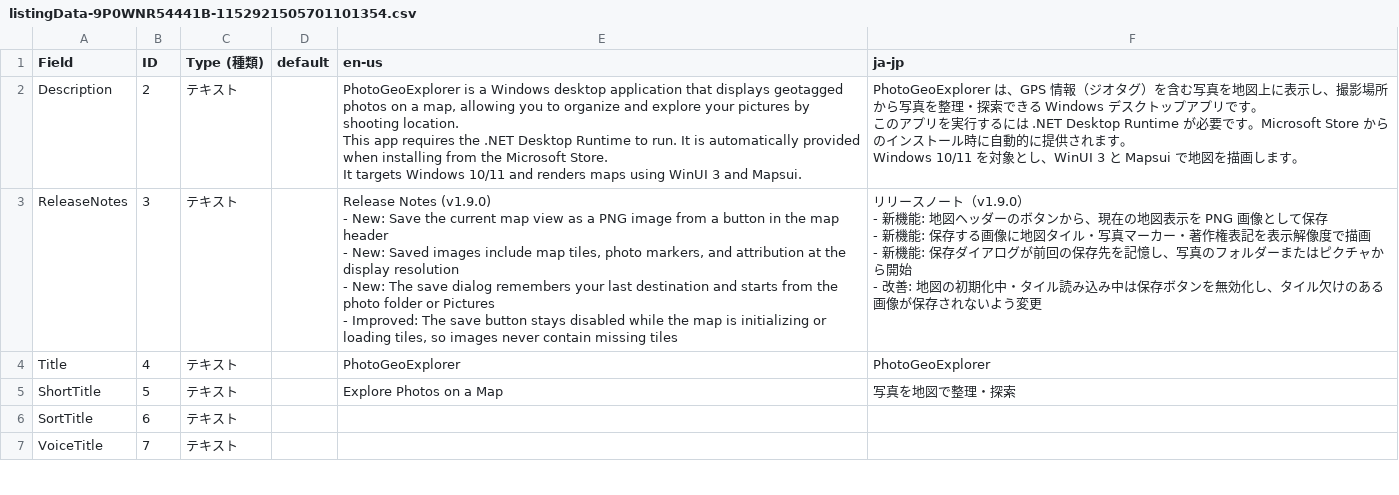
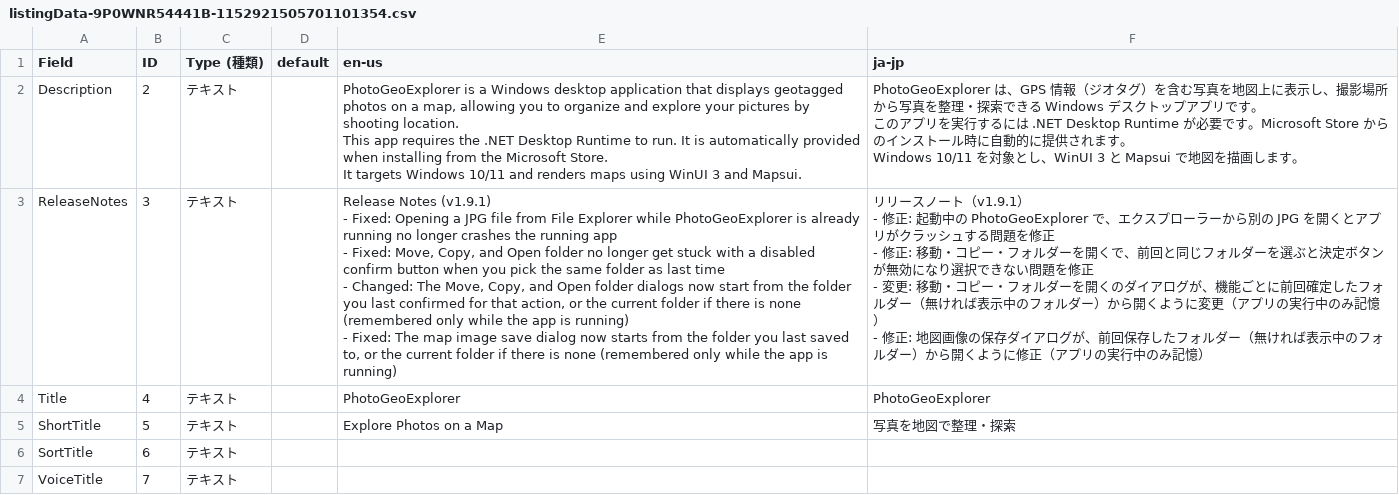
Before and after one commit to scottlz0310/PhotoGeoExplorer, a CSV file: PhotoGeoExplorer/Assets/propose/listingData-9P0WNR54441B-1152921505701101354.csv, drawn as a sheet; only a part is shown.

```diff
--- a/PhotoGeoExplorer/Assets/propose/listingData-9P0WNR54441B-1152921505701101354.csv
+++ b/PhotoGeoExplorer/Assets/propose/listingData-9P0WNR54441B-1152921505701101354.csv
@@ -6,11 +6,11 @@ It targets Windows 10/11 and renders maps using WinUI 3 and Mapsui.","PhotoGeoEx
 Windows 10/11 を対象とし、WinUI 3 と Mapsui で地図を描画します。"
-ReleaseNotes,3,テキスト,,"Release Notes (v1.9.0)
-- New: Save the current map view as a PNG image from a button in the map header
-- New: Saved images include map tiles, photo markers, and attribution at the display resolution
-- New: The save dialog remembers your last destination and starts from the photo folder or Pictures
-- Improved: The save button stays disabled while the map is initializing or loading tiles, so images never contain missing tiles","リリースノート（v1.9.0）
-- 新機能: 地図ヘッダーのボタンから、現在の地図表示を PNG 画像として保存
-- 新機能: 保存する画像に地図タイル・写真マーカー・著作権表記を表示解像度で描画
-- 新機能: 保存ダイアログが前回の保存先を記憶し、写真のフォルダーまたはピクチャから開始
-- 改善: 地図の初期化中・タイル読み込み中は保存ボタンを無効化し、タイル欠けのある画像が保存されないよう変更"
+ReleaseNotes,3,テキスト,,"Release Notes (v1.9.1)
+- Fixed: Opening a JPG file from File Explorer while PhotoGeoExplorer is already running no longer crashes the running app
+- Fixed: Move, Copy, and Open folder no longer get stuck with a disabled confirm button when you pick the same folder as last time
+- Changed: The Move, Copy, and Open folder dialogs now start from the folder you last confirmed for that action, or the current folder if there is none (remembered only while the app is running)
+- Fixed: The map image save dialog now starts from the folder you last saved to, or the current folder if there is none (remembered only while the app is running)","リリースノート（v1.9.1）
+- 修正: 起動中の PhotoGeoExplorer で、エクスプローラーから別の JPG を開くとアプリがクラッシュする問題を修正
+- 修正: 移動・コピー・フォルダーを開くで、前回と同じフォルダーを選ぶと決定ボタンが無効になり選択できない問題を修正
+- 変更: 移動・コピー・フォルダーを開くのダイアログが、機能ごとに前回確定したフォルダー（無ければ表示中のフォルダー）から開くように変更（アプリの実行中のみ記憶）
+- 修正: 地図画像の保存ダイアログが、前回保存したフォルダー（無ければ表示中のフォルダー）から開くように修正（アプリの実行中のみ記憶）"
 Title,4,テキスト,,PhotoGeoExplorer,PhotoGeoExplorer
```
Also changed, not shown: 3 other files.
